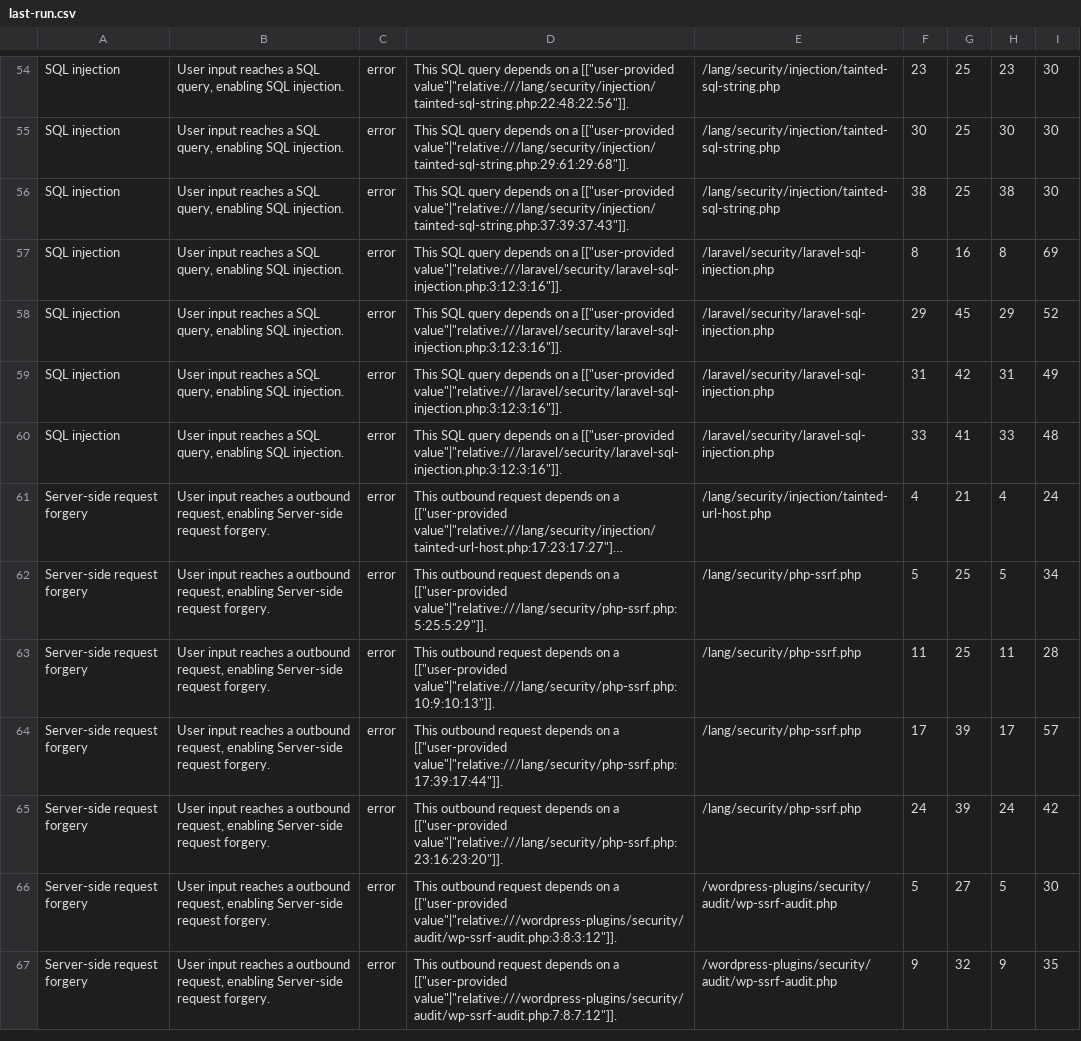
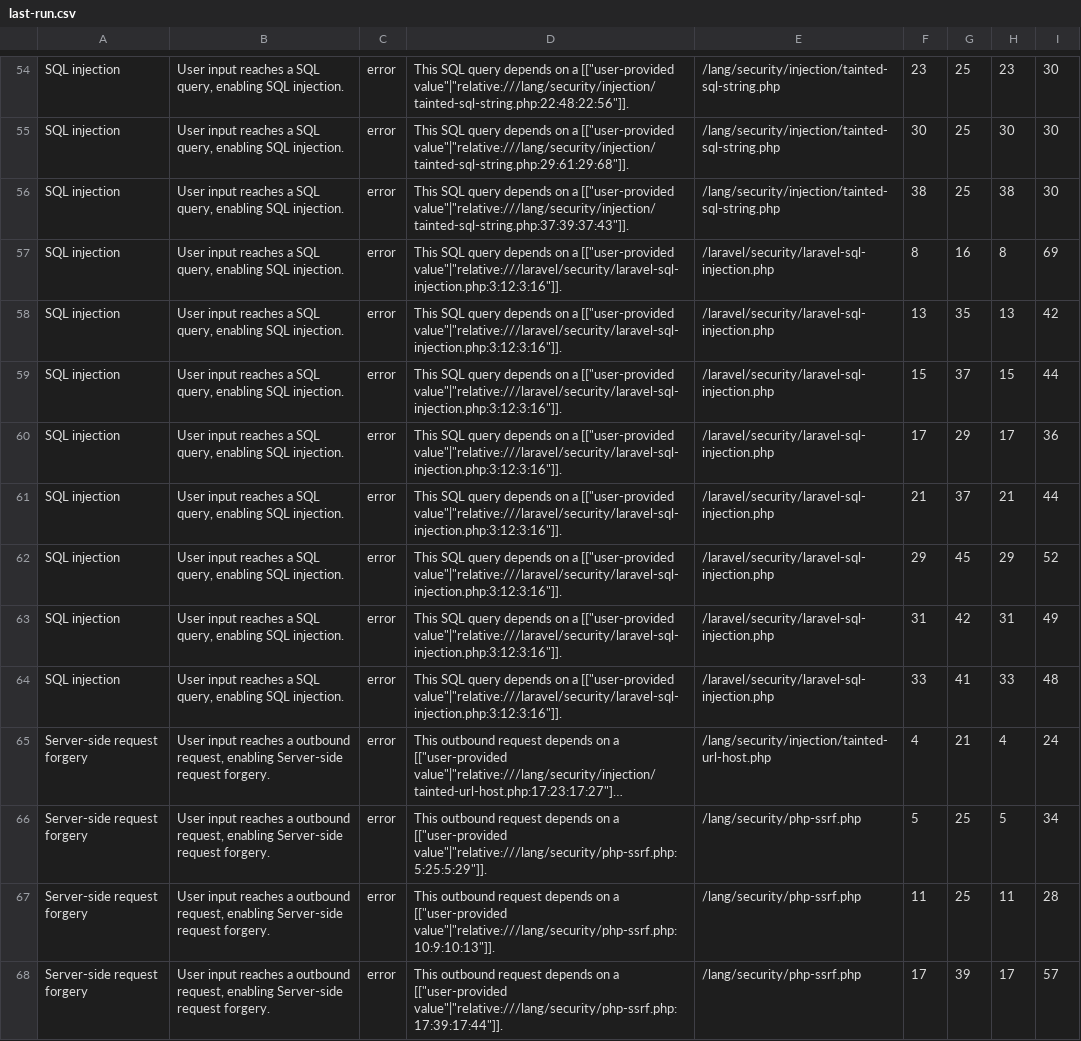
Before and after one commit to Vozec/codeql-php, a CSV file: bench/last-run.csv, drawn as a sheet; only a part is shown, gaps mark what is left out; the shorter side is filled out with more unchanged rows; long unchanged cells end in ….

```diff
--- a/bench/last-run.csv
+++ b/bench/last-run.csv
@@ -57,2 +57,6 @@
 "SQL injection","User input reaches a SQL query, enabling SQL injection.","error","This SQL query depends on a [[""user-provided value""|""relative:///laravel/security/laravel-sql-injection.php:3:12:3:16""]].","/laravel/security/laravel-sql-injection.php","8","16","8","69"
+"SQL injection","User input reaches a SQL query, enabling SQL injection.","error","This SQL query depends on a [[""user-provided value""|""relative:///laravel/security/laravel-sql-injection.php:3:12:3:16""]].","/laravel/security/laravel-sql-injection.php","13","35","13","42"
+"SQL injection","User input reaches a SQL query, enabling SQL injection.","error","This SQL query depends on a [[""user-provided value""|""relative:///laravel/security/laravel-sql-injection.php:3:12:3:16""]].","/laravel/security/laravel-sql-injection.php","15","37","15","44"
+"SQL injection","User input reaches a SQL query, enabling SQL injection.","error","This SQL query depends on a [[""user-provided value""|""relative:///laravel/security/laravel-sql-injection.php:3:12:3:16""]].","/laravel/security/laravel-sql-injection.php","17","29","17","36"
+"SQL injection","User input reaches a SQL query, enabling SQL injection.","error","This SQL query depends on a [[""user-provided value""|""relative:///laravel/security/laravel-sql-injection.php:3:12:3:16""]].","/laravel/security/laravel-sql-injection.php","21","37","21","44"
 "SQL injection","User input reaches a SQL query, enabling SQL injection.","error","This SQL query depends on a [[""user-provided value""|""relative:///laravel/security/laravel-sql-injection.php:3:12:3:16""]].","/laravel/security/laravel-sql-injection.php","29","45","29","52"
```
Also changed, not shown: 2 other files.
